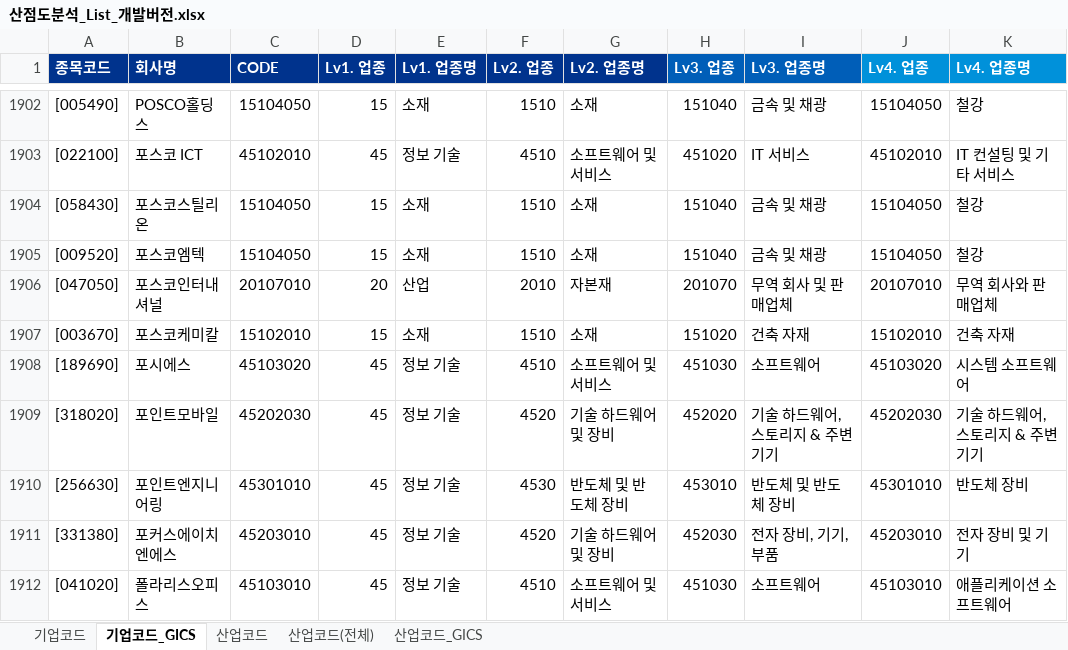
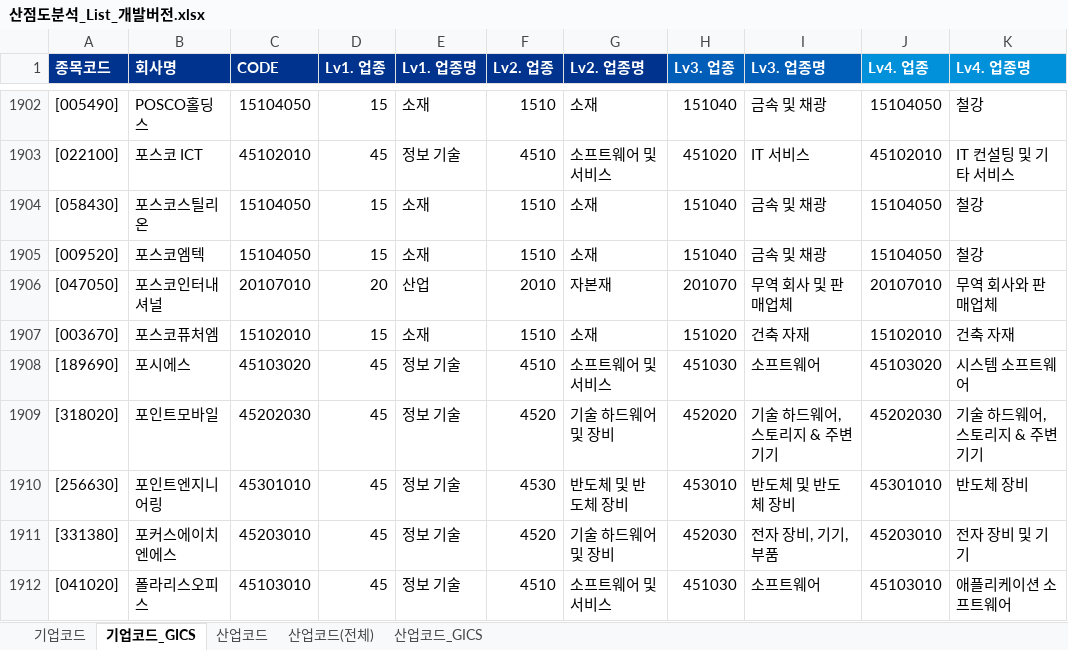
Before and after one commit to Sangjee-Jung/pybo, an Excel workbook: static/산점도분석_List_개발버전.xlsx, sheet 기업코드_GICS, drawn as a sheet; only a part is shown, gaps mark what is left out; values as stored, in another font and other column widths than the file's, no borders; the diff names each change by its address in the sheet, - before the commit and + after, or states it on an @@ line.

Commit message:
포스코퓨처엠

```diff
--- a/static/산점도분석_List_개발버전.xlsx (sheet 기업코드_GICS)
+++ b/static/산점도분석_List_개발버전.xlsx (sheet 기업코드_GICS)
-B1907 (회사명): 포스코케미칼
+B1907 (회사명): 포스코퓨처엠
```
Also changed, not shown: sheet 기업코드, sheet 산업코드(전체), static/회사명_List.xlsx, 3 other files.
